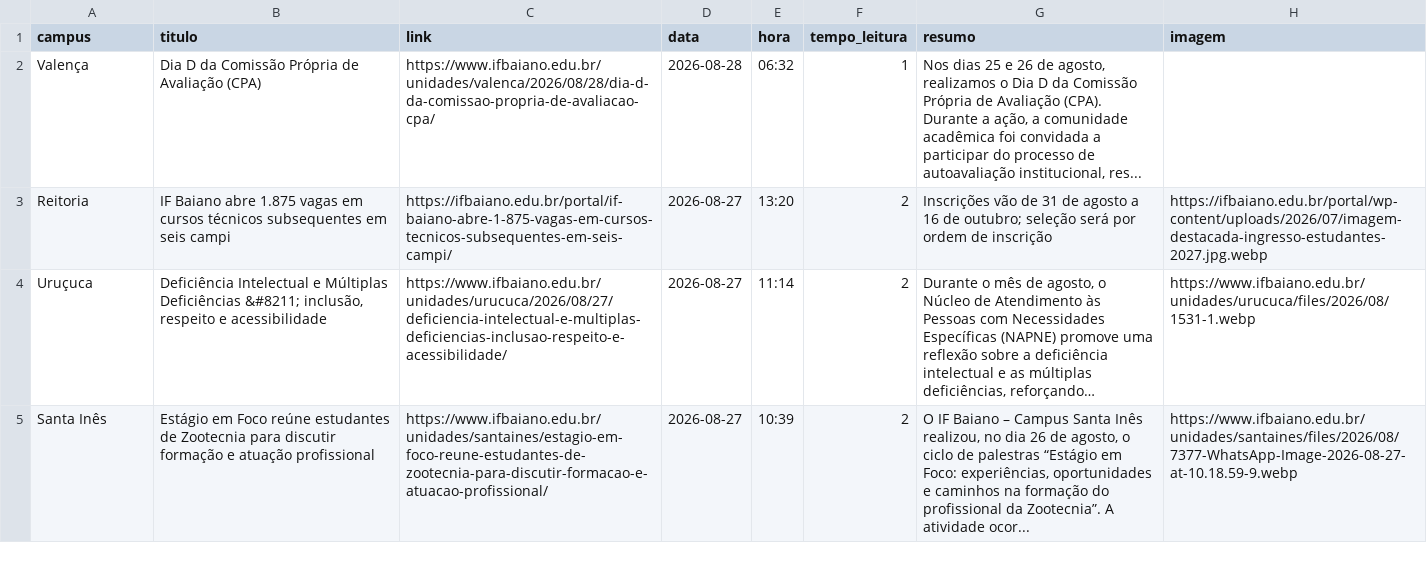
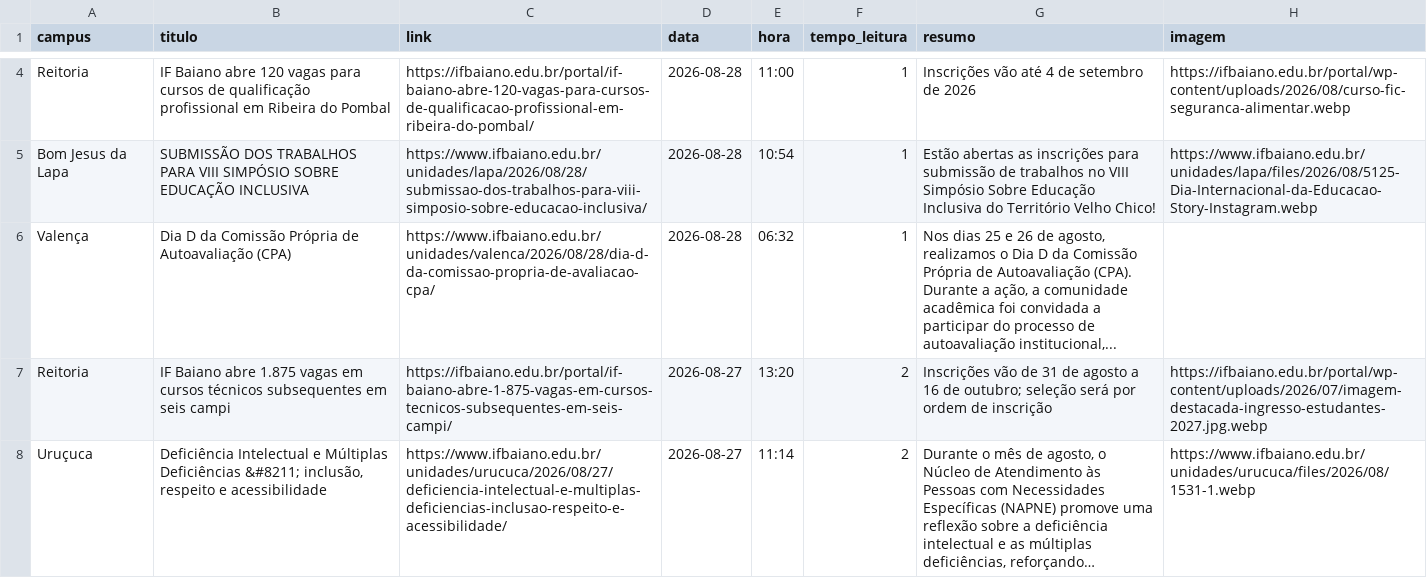
Before and after one commit to ascomifbaiano/jornal-bembaiano, a CSV file: data/historico_noticias.csv, drawn as a sheet; only a part is shown, gaps mark what is left out; the shorter side is filled out with more unchanged rows; long unchanged cells end in …; the diff covers the shown part only.

```diff
--- a/data/historico_noticias.csv
+++ b/data/historico_noticias.csv
@@ -2,2 +4,4 @@ campus,titulo,link,data,hora,tempo_leitura,resumo,imagem
-Valença,Dia D da Comissão Própria de Avaliação (CPA),https://www.ifbaiano.edu.br/unidades/valenca/2026/08/28/dia-d-da-comissao-propria-de-avaliacao-cpa/,2026-08-28,06:32,1,"Nos dias 25 e 26 de agosto, realizamos o Dia D da Comissão Própria de Avaliação (CPA). Durante a ação, a comunidade acadêmica foi convidada a participar do processo de autoavaliação institucional, res...",
+Reitoria,IF Baiano abre 120 vagas para cursos de qualificação profissional em Ribeira do Pombal,https://ifbaiano.edu.br/portal/if-baiano-abre-120-vagas-para-cursos-de-qualificacao-profissional-em-ribeira-do-pombal/,2026-08-28,11:00,1,Inscrições vão até 4 de setembro de 2026,https://ifbaiano.edu.br/portal/wp-content/uploads/2026/08/curso-fic-seguranca-alimentar.webp
+Bom Jesus da Lapa,SUBMISSÃO DOS TRABALHOS PARA VIII SIMPÓSIO SOBRE EDUCAÇÃO INCLUSIVA,https://www.ifbaiano.edu.br/unidades/lapa/2026/08/28/submissao-dos-trabalhos-para-viii-simposio-sobre-educacao-inclusiva/,2026-08-28,10:54,1,Estão abertas as inscrições para submissão de trabalhos no VIII Simpósio Sobre Educação Inclusiva do Território Velho Chico!,https://www.ifbaiano.edu.br/unidades/lapa/files/2026/08/5125-Dia-Internacional-da-Educacao-Story-Instagram.webp
+Valença,Dia D da Comissão Própria de Autoavaliação (CPA),https://www.ifbaiano.edu.br/unidades/valenca/2026/08/28/dia-d-da-comissao-propria-de-avaliacao-cpa/,2026-08-28,06:32,1,"Nos dias 25 e 26 de agosto, realizamos o Dia D da Comissão Própria de Autoavaliação (CPA). Durante a ação, a comunidade acadêmica foi convidada a participar do processo de autoavaliação institucional,...",
 Reitoria,IF Baiano abre 1.875 vagas em cursos técnicos subsequentes em seis campi,https://ifbaiano.edu.br/portal/if-baiano-abre-1-875-vagas-em-cursos-tecnicos-subsequentes-em-seis-campi/,2026-08-27,13:20,2,Inscrições vão de 31 de agosto a 16 de outubro; seleção será por ordem de inscrição,https://ifbaiano.edu.br/portal/wp-content/uploads/2026/07/imagem-destacada-ingresso-estudantes-2027.jpg.webp
```
Also changed, not shown: 2 added rows, 4 removed rows and 1 edited cell elsewhere in this file.
